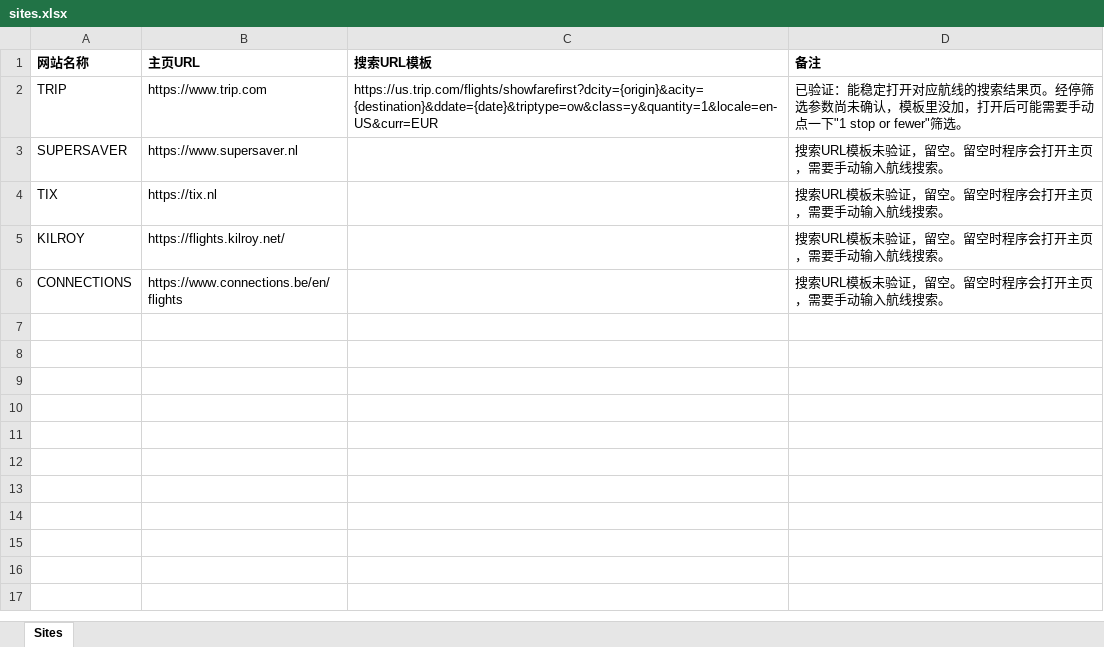
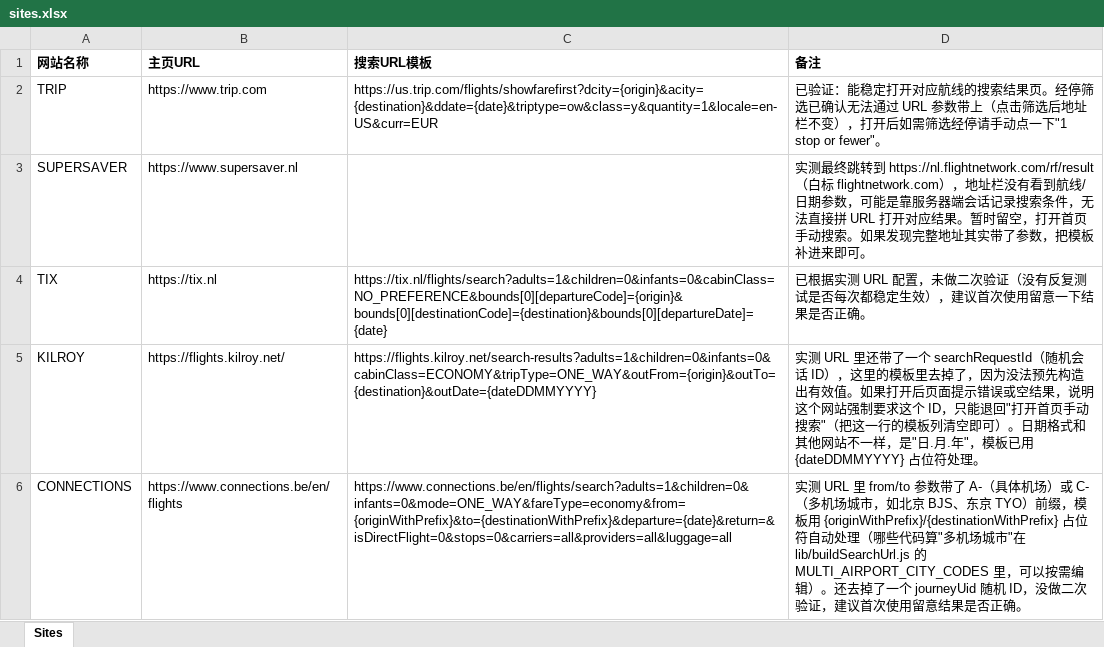
Before and after one commit to Yuanyuan-Jade/flight-price-scraper, an Excel workbook: data/sites.xlsx, sheet Sites, drawn as a sheet; values as stored, in another font and other column widths than the file's, no borders; the diff names each change by its address in the sheet, - before the commit and + after, or states it on an @@ line.

```diff
--- a/data/sites.xlsx (sheet Sites)
+++ b/data/sites.xlsx (sheet Sites)
-D2 (备注): …经停筛选参数尚未确认，模板里没加，打开后可能需要手动点一下"1 stop or fewer"筛选。
+D2 (备注): …经停筛选已确认无法通过 URL 参数带上（点击筛选后地址栏不变），打开后如需筛选经停请手动点一下"1 stop or fewer"。
-D3 (备注): 搜索URL模板未验证，留空。留空时程序会打开主页，需要手动输入航线搜索。
+D3 (备注): 实测最终跳转到 https://nl.flightnetwork.com/rf/result（白标 flightnetwork.com），地址栏没有看到航线/日期参数，可能是靠服务器端会话记录搜索条件，无法直接拼 URL 打开对应结果。暂时留空，打开首页手动搜索。如果发现完整地址其实带了参数，把模板补进来即可。
-C4 (搜索URL模板): (empty)
+C4 (搜索URL模板): https://tix.nl/flights/search?adults=1&children=0&infants=0&cabinClass=NO_PREFERENCE&bounds[0][departureCode]={origin}&bounds[0][destinationCode]={destination}&bounds[0][departureDate]={date}
-D4 (备注): 搜索URL模板未验证，留空。留空时程序会打开主页，需要手动输入航线搜索。
+D4 (备注): 已根据实测 URL 配置，未做二次验证（没有反复测试是否每次都稳定生效），建议首次使用留意一下结果是否正确。
-C5 (搜索URL模板): (empty)
+C5 (搜索URL模板): https://flights.kilroy.net/search-results?adults=1&children=0&infants=0&cabinClass=ECONOMY&tripType=ONE_WAY&outFrom={origin}&outTo={destination}&outDate={dateDDMMYYYY}
-D5 (备注): 搜索URL模板未验证，留空。留空时程序会打开主页，需要手动输入航线搜索。
+D5 (备注): 实测 URL 里还带了一个 searchRequestId（随机会话 ID），这里的模板里去掉了，因为没法预先构造出有效值。如果打开后页面提示错误或空结果，说明这个网站强制要求这个 ID，只能退回"打开首页手动搜索"（把这一行的模板列清空即可）。日期格式和其他网站不一样，是"日.月.年"，模板已用 {dateDDMMYYYY} 占位符处理。
-C6 (搜索URL模板): (empty)
+C6 (搜索URL模板): https://www.connections.be/en/flights/search?adults=1&children=0&infants=0&mode=ONE_WAY&fareType=economy&from={originWithPrefix}&to={destinationWithPrefix}&departure={date}&return=&isDirectFlight=0&stops=0&carriers=all&providers=all&luggage=all
-D6 (备注): 搜索URL模板未验证，留空。留空时程序会打开主页，需要手动输入航线搜索。
+D6 (备注): 实测 URL 里 from/to 参数带了 A-（具体机场）或 C-（多机场城市，如北京 BJS、东京 TYO）前缀，模板用 {originWithPrefix}/{destinationWithPrefix} 占位符自动处理（哪些代码算"多机场城市"在 lib/buildSearchUrl.js 的 MULTI_AIRPORT_CITY_CODES 里，可以按需编辑）。还去掉了一个 journeyUid 随机 ID，没做二次验证，建议首次使用留意结果是否正确。
```
Also changed, not shown: 2 other files.
